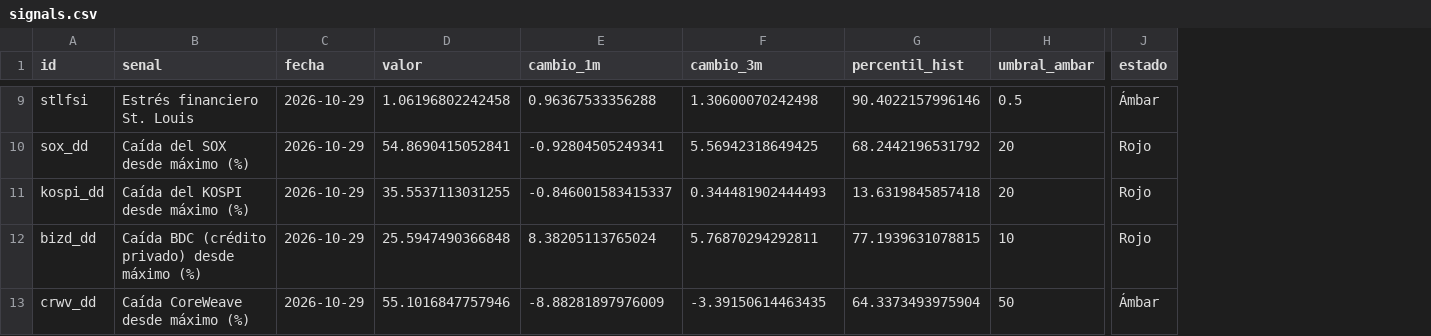
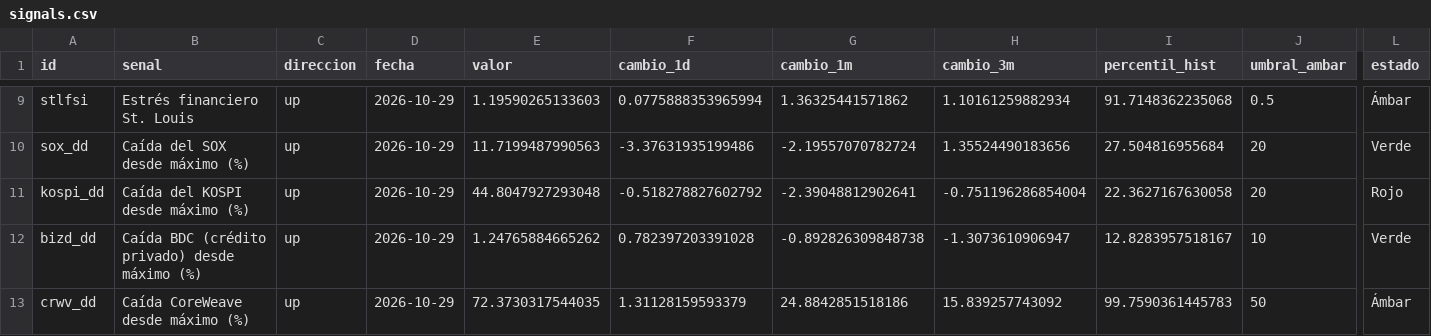
Before and after one commit to michal0091/portfolio-risk-monitor, a CSV file: examples/synthetic/signals.csv, drawn as a sheet; only a part is shown, gaps mark what is left out; addresses are those after the commit; the diff covers the shown part only; the diff names each change by its address in the sheet, - before the commit and + after, or states it on an @@ line.

```diff
--- a/examples/synthetic/signals.csv
+++ b/examples/synthetic/signals.csv
+column C (direccion), rows 9-13: all up
+column F (cambio_1d), rows 9-13: 0.0775888353965994 | -3.37631935199486 | -0.518278827602792 | 0.782397203391028 | 1.31128159593379
-E9 (valor): 1.06196802242458
+E9 (valor): 1.19590265133603
-G9 (cambio_1m): 0.96367533356288
+G9 (cambio_1m): 1.36325441571862
-H9 (cambio_3m): 1.30600070242498
+H9 (cambio_3m): 1.10161259882934
-I9 (percentil_hist): 90.4022157996146
+I9 (percentil_hist): 91.7148362235068
-E10 (valor): 54.8690415052841
+E10 (valor): 11.7199487990563
-G10 (cambio_1m): -0.92804505249341
+G10 (cambio_1m): -2.19557070782724
-H10 (cambio_3m): 5.56942318649425
+H10 (cambio_3m): 1.35524490183656
-I10 (percentil_hist): 68.2442196531792
+I10 (percentil_hist): 27.504816955684
-L10 (estado): Rojo
+L10 (estado): Verde
-E11 (valor): 35.5537113031255
+E11 (valor): 44.8047927293048
-G11 (cambio_1m): -0.846001583415337
+G11 (cambio_1m): -2.39048812902641
-H11 (cambio_3m): 0.344481902444493
+H11 (cambio_3m): -0.751196286854004
-I11 (percentil_hist): 13.6319845857418
+I11 (percentil_hist): 22.3627167630058
-E12 (valor): 25.5947490366848
+E12 (valor): 1.24765884665262
-G12 (cambio_1m): 8.38205113765024
+G12 (cambio_1m): -0.892826309848738
-H12 (cambio_3m): 5.76870294292811
+H12 (cambio_3m): -1.3073610906947
-I12 (percentil_hist): 77.1939631078815
+I12 (percentil_hist): 12.8283957518167
-L12 (estado): Rojo
+L12 (estado): Verde
-E13 (valor): 55.1016847757946
+E13 (valor): 72.3730317544035
-G13 (cambio_1m): -8.88281897976009
+G13 (cambio_1m): 24.8842851518186
-H13 (cambio_3m): -3.39150614463435
+H13 (cambio_3m): 15.839257743092
-I13 (percentil_hist): 64.3373493975904
+I13 (percentil_hist): 99.7590361445783
```
Also changed, not shown: 30 edited cells elsewhere in this file, examples/synthetic/garch.csv, examples/synthetic/garch_vol.csv, 33 other files.
